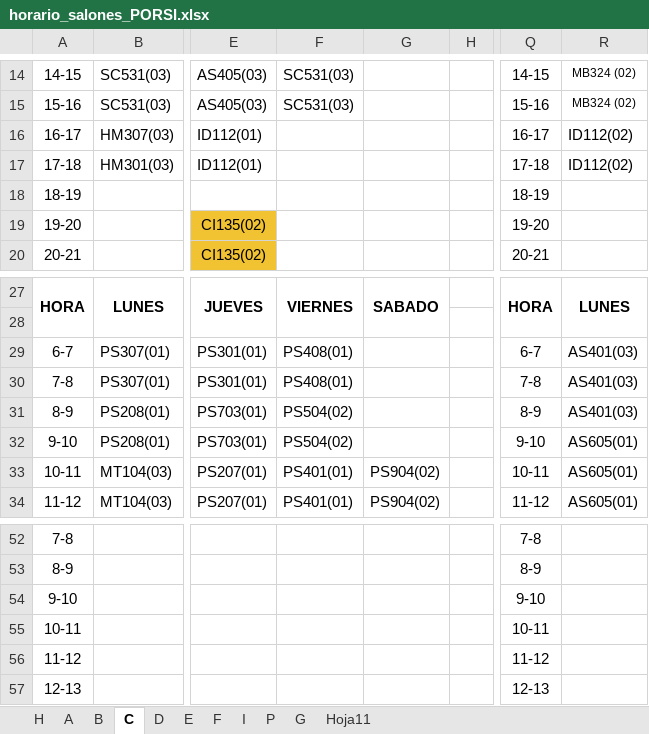
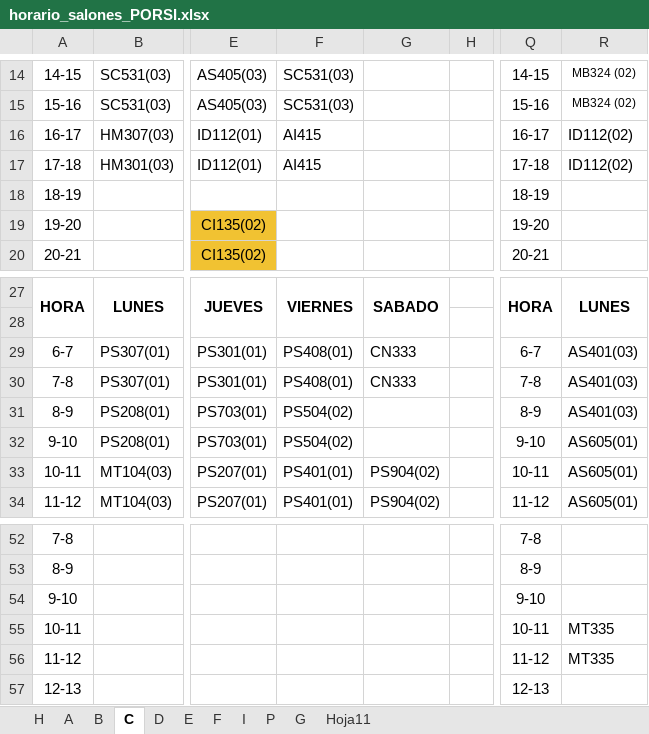
Before and after one commit to omairatapias/SALONES, an Excel workbook: horario_salones_PORSI.xlsx, sheet C, drawn as a sheet; only a part is shown, gaps mark what is left out; values as stored, in another font and other column widths than the file's, no borders; the diff names each change by its address in the sheet, - before the commit and + after, or states it on an @@ line.

```diff
--- a/horario_salones_PORSI.xlsx (sheet C)
+++ b/horario_salones_PORSI.xlsx (sheet C)
-F16:F17: (empty)
+F16:F17: AI415
-G29:G30: (empty)
+G29:G30: CN333
-R55:R56: (empty)
+R55:R56: MT335
```
Also changed, not shown: sheet H, sheet B, sheet E.
